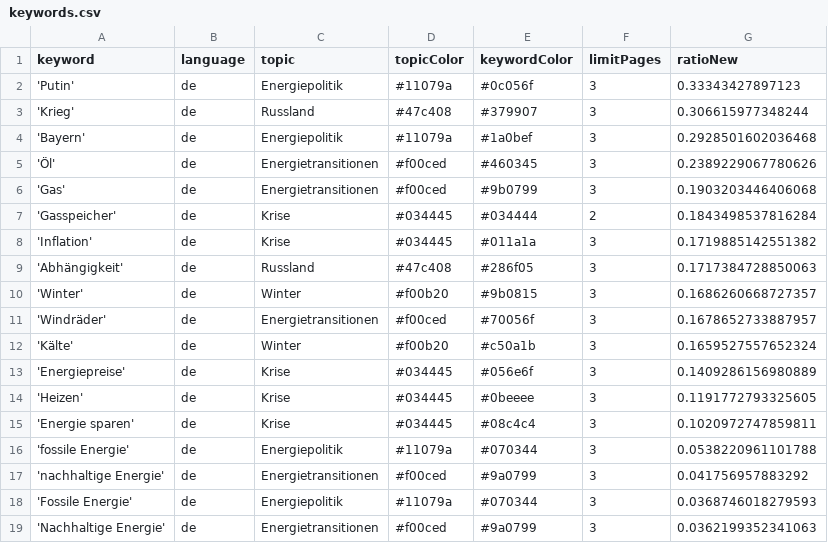
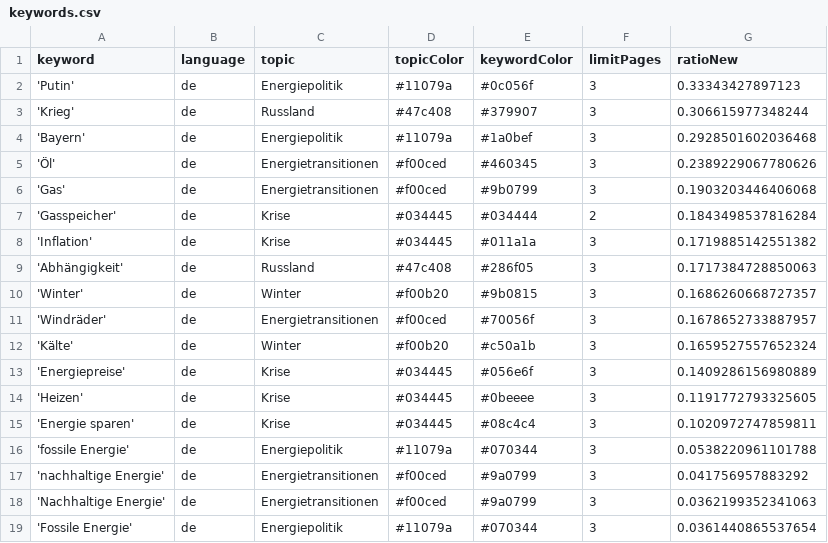
Before and after one commit to JW-news/winterIsComing2, a CSV file: keywords.csv, drawn as a sheet.

Commit message:
Commit from GitHub Actions (harvest:0.0)

```diff
--- a/keywords.csv
+++ b/keywords.csv
@@ -17,3 +17,3 @@ keyword,language,topic,topicColor,keywordColor,limitPages,ratioNew
 'nachhaltige Energie',de,Energietransitionen,#f00ced,#9a0799,3,0.041756957883292
-'Fossile Energie',de,Energiepolitik,#11079a,#070344,3,0.0368746018279593
 'Nachhaltige Energie',de,Energietransitionen,#f00ced,#9a0799,3,0.0362199352341063
+'Fossile Energie',de,Energiepolitik,#11079a,#070344,3,0.0361440865537654
```
